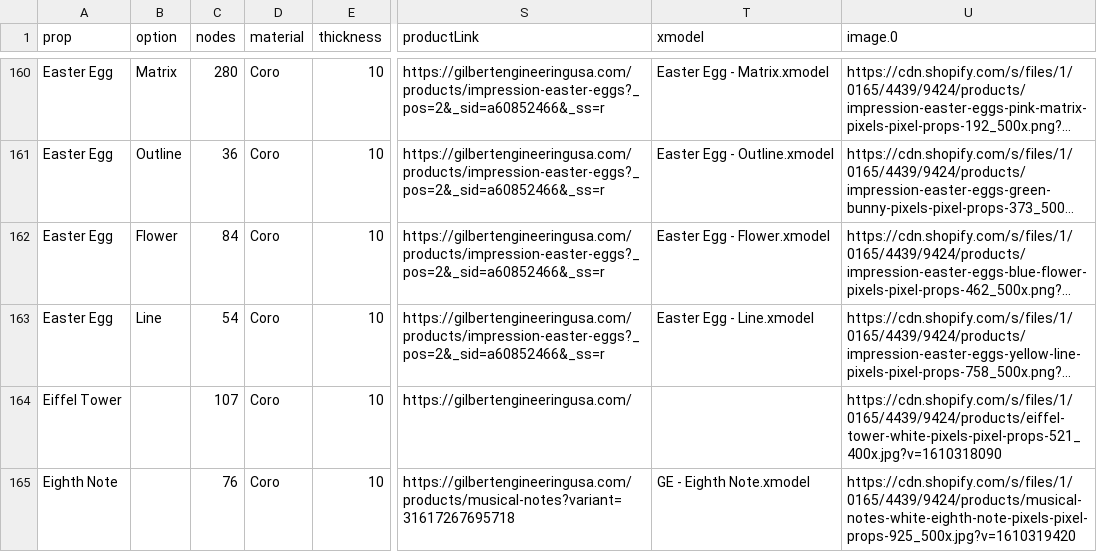
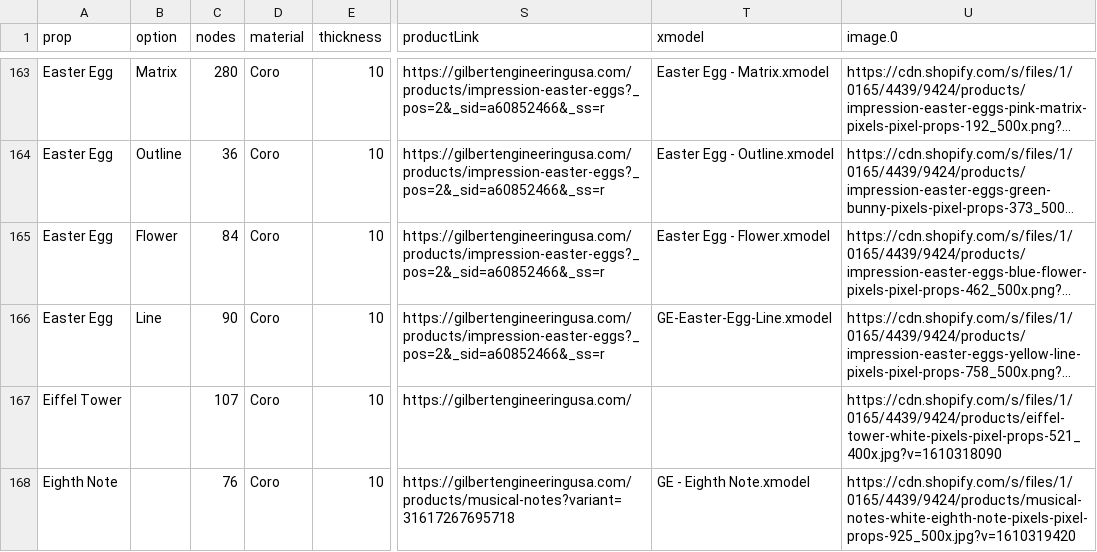
Before and after one commit to GEUSA/xmodels, a CSV file: ge-props.csv, drawn as a sheet; only a part is shown, gaps mark what is left out; long unchanged cells end in …; addresses are those after the commit; the diff covers the shown part only; the diff names each change by its address in the sheet, - before the commit and + after, or states it on an @@ line.

Commit message:
Add files via upload

```diff
--- a/ge-props.csv
+++ b/ge-props.csv
-C166 (nodes): 54
+C166 (nodes): 90
-T166 (xmodel): Easter Egg - Line.xmodel
+T166 (xmodel): GE-Easter-Egg-Line.xmodel
```
Also changed, not shown: 3 added rows and 2 edited cells elsewhere in this file.
